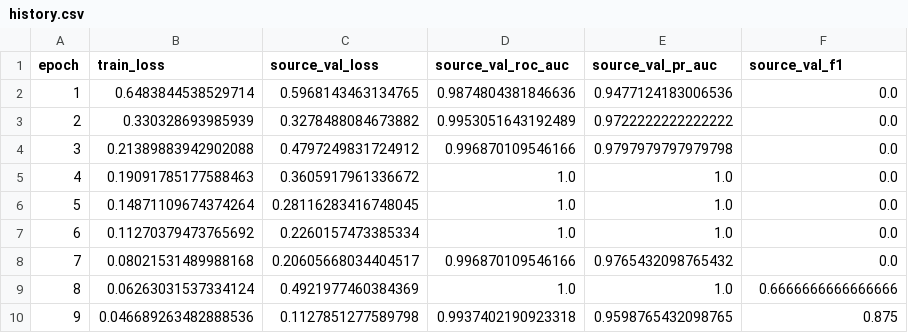
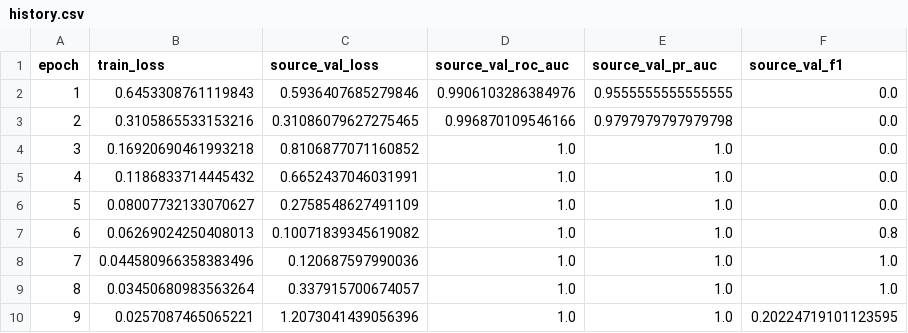
Before and after one commit to PeregrinAl/cross-domain-pipeline, a CSV file: experiments/source_only_training/fused/history.csv, drawn as a sheet; only a part is shown; the diff covers the shown part only.

Commit message:
chore: zscore experiment result

```diff
--- a/experiments/source_only_training/fused/history.csv
+++ b/experiments/source_only_training/fused/history.csv
@@ -1,10 +1,10 @@
 epoch,train_loss,source_val_loss,source_val_roc_auc,source_val_pr_auc,source_val_f1
-1,0.6483844538529714,0.5968143463134765,0.9874804381846636,0.9477124183006536,0.0
-2,0.330328693985939,0.3278488084673882,0.9953051643192489,0.9722222222222222,0.0
-3,0.21389883942902088,0.4797249831724912,0.996870109546166,0.9797979797979798,0.0
-4,0.19091785177588463,0.3605917961336672,1.0,1.0,0.0
-5,0.14871109674374264,0.28116283416748045,1.0,1.0,0.0
-6,0.11270379473765692,0.2260157473385334,1.0,1.0,0.0
-7,0.08021531489988168,0.20605668034404517,0.996870109546166,0.9765432098765432,0.0
-8,0.06263031537334124,0.4921977460384369,1.0,1.0,0.6666666666666666
-9,0.046689263482888536,0.1127851277589798,0.9937402190923318,0.9598765432098765,0.875
+1,0.6453308761119843,0.5936407685279846,0.9906103286384976,0.9555555555555555,0.0
+2,0.3105865533153216,0.31086079627275465,0.996870109546166,0.9797979797979798,0.0
+3,0.16920690461993218,0.8106877071160852,1.0,1.0,0.0
+4,0.1186833714445432,0.6652437046031991,1.0,1.0,0.0
+5,0.08007732133070627,0.2758548627491109,1.0,1.0,0.0
+6,0.06269024250408013,0.10071839345619082,1.0,1.0,0.8
+7,0.044580966358383496,0.120687597990036,1.0,1.0,1.0
+8,0.03450680983563264,0.337915700674057,1.0,1.0,1.0
+9,0.0257087465065221,1.2073041439056396,1.0,1.0,0.20224719101123595
```
Also changed, not shown: 53 edited cells elsewhere in this file, experiments/source_free_adaptation/fused/source_val_scores_before.csv, experiments/source_free_adaptation/fused/target_test_scores_after.csv, 13 other files.
